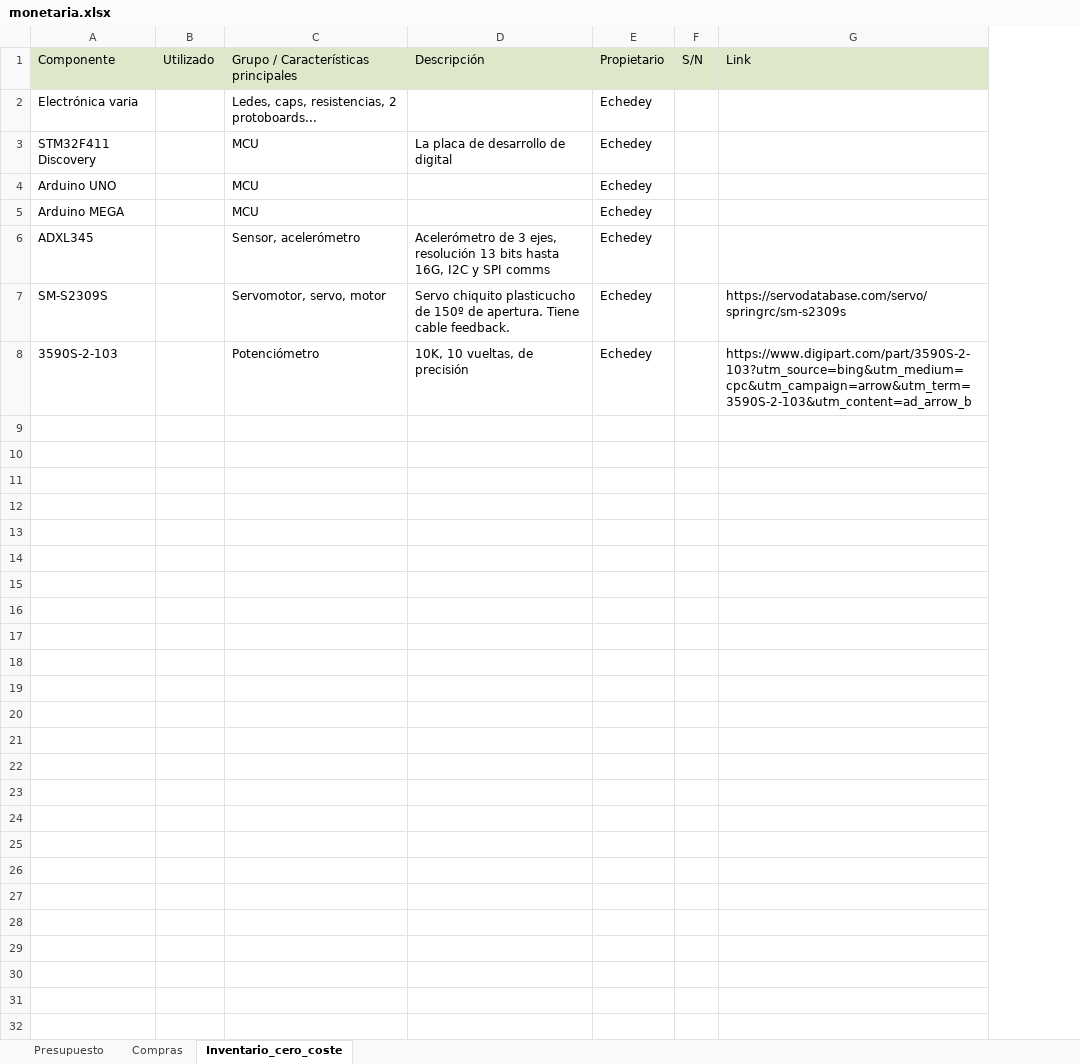
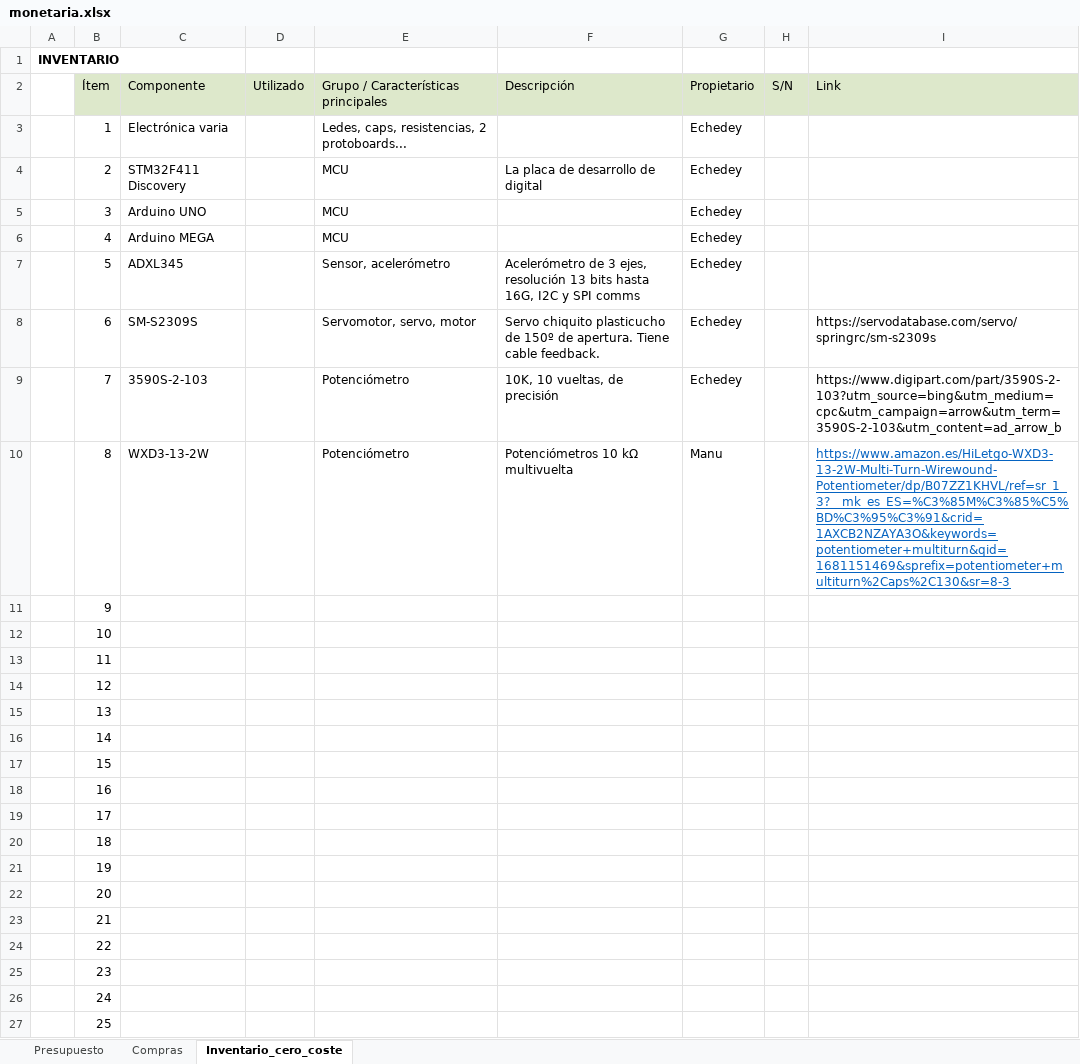
Before and after one commit to ManuelHuesoBejar/Subj_Robotics, an Excel workbook: docs/gestion/monetaria.xlsx, sheet Inventario_cero_coste, drawn as a sheet; values as stored, in another font and other column widths than the file's, no borders; addresses are those after the commit; the diff names each change by its address in the sheet, - before the commit and + after, or states it on an @@ line.

Commit message:
Añadido el potenciómetro y otros cambios de formato

```diff
--- a/docs/gestion/monetaria.xlsx (sheet Inventario_cero_coste)
+++ b/docs/gestion/monetaria.xlsx (sheet Inventario_cero_coste)
+column A, empty
+column B (Ítem), rows 3-9: 1 | 2 | 3 | 4 | 5 | 6 | 7
+row 1: INVENTARIO
+row 10:  | 8 | WXD3-13-2W |  | Potenciómetro | Potenciómetros 10 kΩ multivuelta | Manu |  | https://www.amazon.es/HiLetgo-WXD3-13-2W-Multi-Turn-Wirewound-Potentiometer/dp/B07ZZ1KHVL/ref=sr_1_3?__mk_es_ES=%C3%85M%C3%85%C5%BD%C3%95%C3%91&crid=1AXCB2NZAYA3O&keywords=potentiometer+multiturn&qid=1681151469&sprefix=potentiometer+multiturn%2Caps%2C130&sr=8-3
+row 11:  | 9
+row 12:  | 10
+row 13:  | 11
+row 14:  | 12
+row 15:  | 13
+row 16:  | 14
+row 17:  | 15
+row 18:  | 16
+row 19:  | 17
+row 20:  | 18
+row 21:  | 19
+row 22:  | 20
+row 23:  | 21
+row 24:  | 22
+row 25:  | 23
+row 26:  | 24
+row 27:  | 25
```
Also changed, not shown: sheet Presupuesto, sheet Compras.
